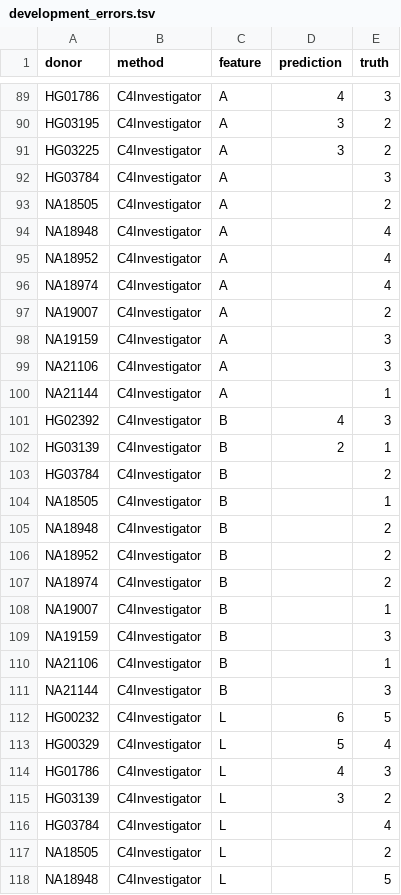
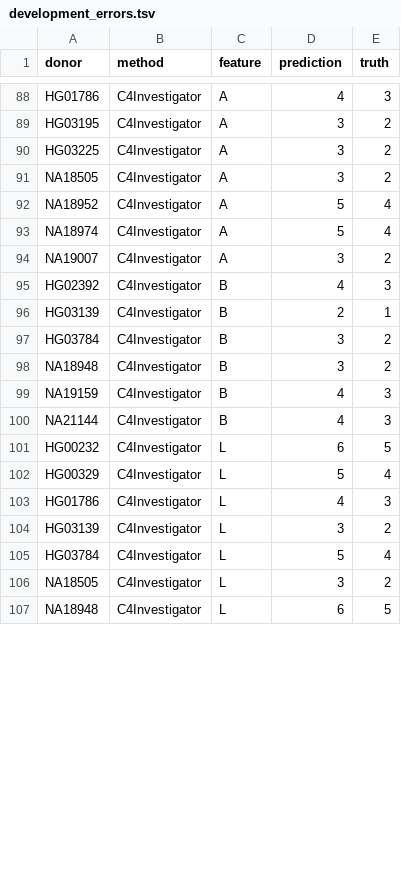
Before and after one commit to leechuck/pangenome-bh26, a TSV file: hla-targeted/results/development_errors.tsv, drawn as a sheet; only a part is shown, gaps mark what is left out; the diff covers the shown part only.

```diff
--- a/hla-targeted/results/development_errors.tsv
+++ b/hla-targeted/results/development_errors.tsv
@@ -91,22 +90,12 @@ HG03195	C4Investigator	A	3	2
 HG03225	C4Investigator	A	3	2
-HG03784	C4Investigator	A		3
-NA18505	C4Investigator	A		2
-NA18948	C4Investigator	A		4
-NA18952	C4Investigator	A		4
-NA18974	C4Investigator	A		4
-NA19007	C4Investigator	A		2
-NA19159	C4Investigator	A		3
-NA21106	C4Investigator	A		3
-NA21144	C4Investigator	A		1
+NA18505	C4Investigator	A	3	2
+NA18952	C4Investigator	A	5	4
+NA18974	C4Investigator	A	5	4
+NA19007	C4Investigator	A	3	2
 HG02392	C4Investigator	B	4	3
 HG03139	C4Investigator	B	2	1
-HG03784	C4Investigator	B		2
-NA18505	C4Investigator	B		1
-NA18948	C4Investigator	B		2
-NA18952	C4Investigator	B		2
-NA18974	C4Investigator	B		2
-NA19007	C4Investigator	B		1
-NA19159	C4Investigator	B		3
-NA21106	C4Investigator	B		1
-NA21144	C4Investigator	B		3
+HG03784	C4Investigator	B	3	2
+NA18948	C4Investigator	B	3	2
+NA19159	C4Investigator	B	4	3
+NA21144	C4Investigator	B	4	3
 HG00232	C4Investigator	L	6	5
@@ -115,4 +104,4 @@ HG01786	C4Investigator	L	4	3
 HG03139	C4Investigator	L	3	2
-HG03784	C4Investigator	L		4
-NA18505	C4Investigator	L		2
-NA18948	C4Investigator	L		5
+HG03784	C4Investigator	L	5	4
+NA18505	C4Investigator	L	3	2
+NA18948	C4Investigator	L	6	5
```
Also changed, not shown: 11 removed rows, 36 moved rows and 13 edited cells elsewhere in this file, hla-targeted/results/development_metrics.tsv, 30 other files.
